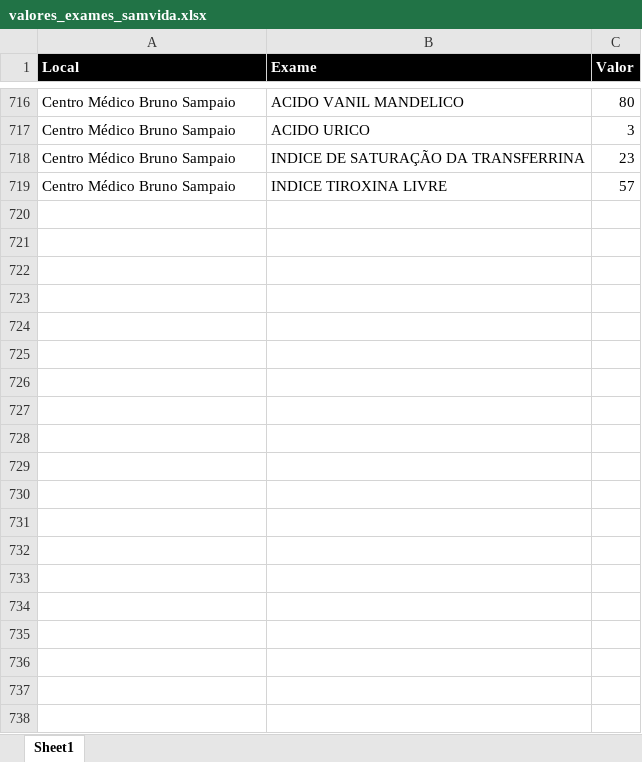
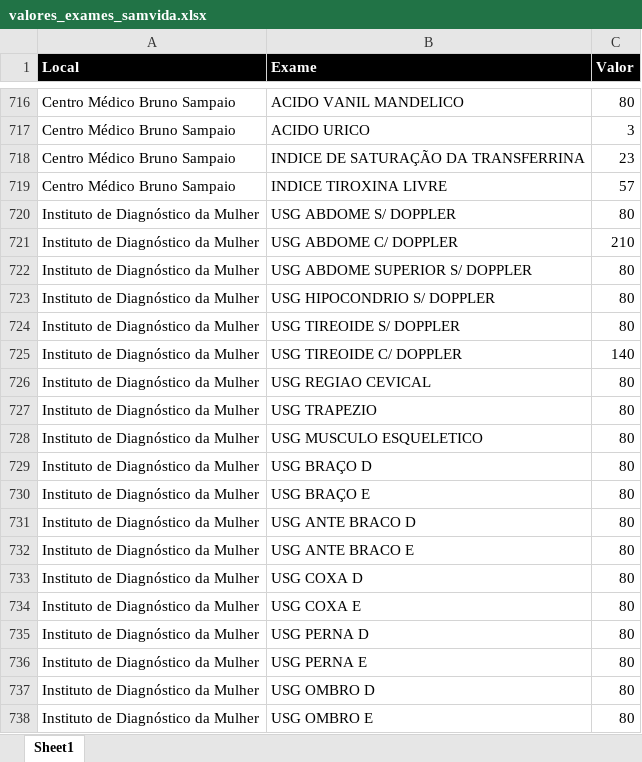
Before and after one commit to macristian/samvida, an Excel workbook: colaborador/sistemas/orcamento/valores_exames_samvida.xlsx, sheet Sheet1, drawn as a sheet; only a part is shown, gaps mark what is left out; values as stored, in another font and other column widths than the file's, no borders; the diff covers the shown part only; the diff names each change by its address in the sheet, - before the commit and + after, or states it on an @@ line.

Commit message:
update idm precos

```diff
--- a/colaborador/sistemas/orcamento/valores_exames_samvida.xlsx (sheet Sheet1)
+++ b/colaborador/sistemas/orcamento/valores_exames_samvida.xlsx (sheet Sheet1)
+row 720: Instituto de Diagnóstico da Mulher | USG ABDOME S/ DOPPLER | 80
+row 721: Instituto de Diagnóstico da Mulher | USG ABDOME C/ DOPPLER | 210
+row 722: Instituto de Diagnóstico da Mulher | USG ABDOME SUPERIOR S/ DOPPLER | 80
+row 723: Instituto de Diagnóstico da Mulher | USG HIPOCONDRIO S/ DOPPLER | 80
+row 724: Instituto de Diagnóstico da Mulher | USG TIREOIDE S/ DOPPLER | 80
+row 725: Instituto de Diagnóstico da Mulher | USG TIREOIDE C/ DOPPLER | 140
+row 726: Instituto de Diagnóstico da Mulher | USG REGIAO CEVICAL | 80
+row 727: Instituto de Diagnóstico da Mulher | USG TRAPEZIO | 80
+row 728: Instituto de Diagnóstico da Mulher | USG MUSCULO ESQUELETICO | 80
+row 729: Instituto de Diagnóstico da Mulher | USG BRAÇO D | 80
+row 730: Instituto de Diagnóstico da Mulher | USG BRAÇO E | 80
+row 731: Instituto de Diagnóstico da Mulher | USG ANTE BRACO D | 80
+row 732: Instituto de Diagnóstico da Mulher | USG ANTE BRACO E | 80
+row 733: Instituto de Diagnóstico da Mulher | USG COXA D | 80
+row 734: Instituto de Diagnóstico da Mulher | USG COXA E | 80
+row 735: Instituto de Diagnóstico da Mulher | USG PERNA D | 80
+row 736: Instituto de Diagnóstico da Mulher | USG PERNA E | 80
+row 737: Instituto de Diagnóstico da Mulher | USG OMBRO D | 80
+row 738: Instituto de Diagnóstico da Mulher | USG OMBRO E | 80
```
Also changed, not shown: 33 added rows elsewhere in this sheet.
